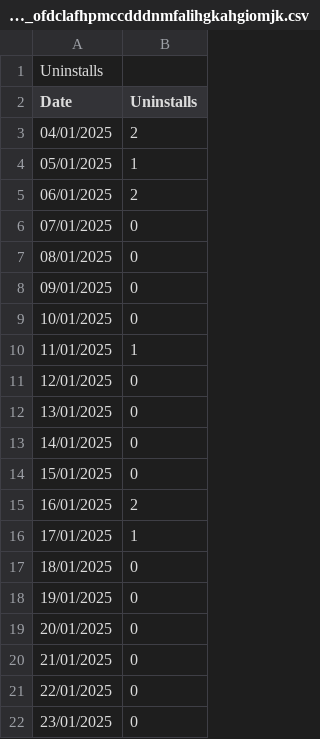
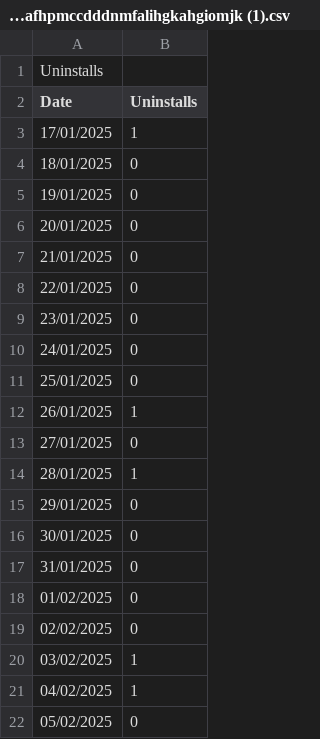
Before and after one commit to daniiba/idleforest_webapp, a CSV file: public/chromestoredata/Uninstalls_ofdclafhpmccdddnmfalihgkahgiomjk (1).csv (was public/chromestoredata/Uninstalls_ofdclafhpmccdddnmfalihgkahgiomjk.csv), drawn as a sheet; only a part is shown; the shorter side is filled out with more unchanged rows; the diff covers the shown part only.

```diff
--- a/public/chromestoredata/Uninstalls_ofdclafhpmccdddnmfalihgkahgiomjk.csv
+++ b/public/chromestoredata/Uninstalls_ofdclafhpmccdddnmfalihgkahgiomjk (1).csv
@@ -2,15 +2,2 @@ Uninstalls
 Date,Uninstalls
-04/01/2025,2
-05/01/2025,1
-06/01/2025,2
-07/01/2025,0
-08/01/2025,0
-09/01/2025,0
-10/01/2025,0
-11/01/2025,1
-12/01/2025,0
-13/01/2025,0
-14/01/2025,0
-15/01/2025,0
-16/01/2025,2
 17/01/2025,1
```
Also changed, not shown: 13 added rows and 1 edited cell elsewhere in this file, public/chromestoredata/Installs_ofdclafhpmccdddnmfalihgkahgiomjk (1).csv, public/chromestoredata/Weekly users over time_ofdclafhpmccdddnmfalihgkahgiomjk (1).csv, 5 other files.
